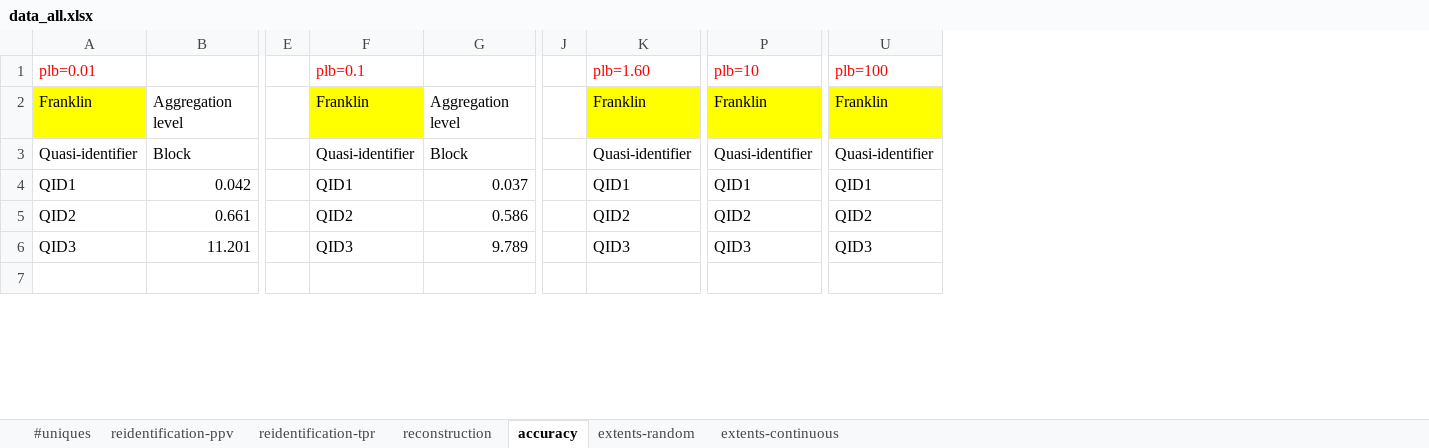
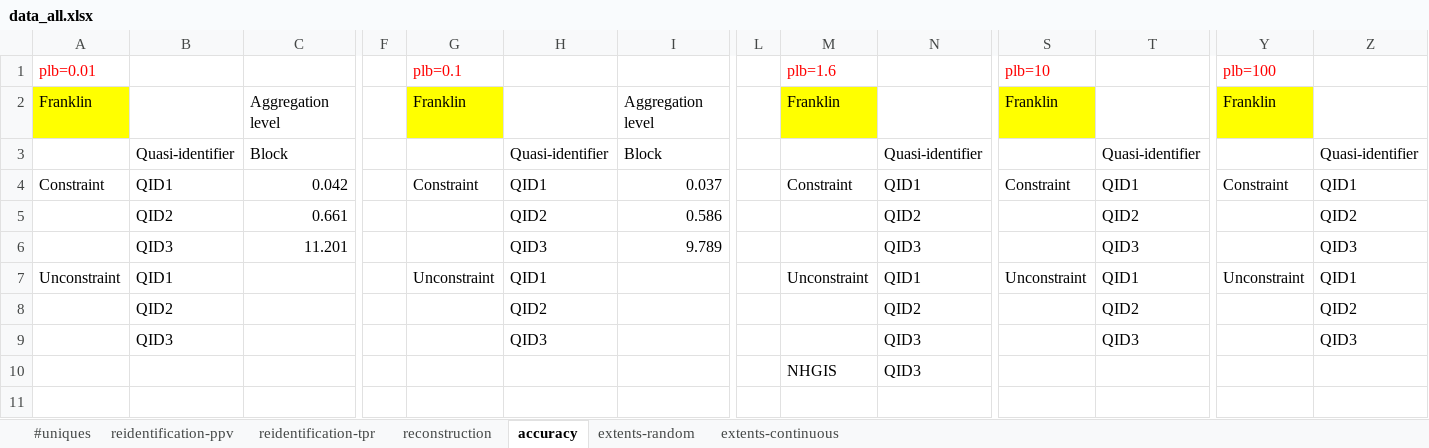
Before and after one commit to linyuehzzz/tda-eval, an Excel workbook: data/tables/data_all.xlsx, sheet accuracy, drawn as a sheet; only a part is shown, gaps mark what is left out; values as stored, in another font and other column widths than the file's, no borders; addresses are those after the commit; rows hold the shown columns only; the diff covers the shown part only; the diff names each change by its address in the sheet, - before the commit and + after, or states it on an @@ line.

```diff
--- a/data/tables/data_all.xlsx (sheet accuracy)
+++ b/data/tables/data_all.xlsx (sheet accuracy)
+column A, rows 1-4: plb=0.01 | Franklin |  | Constraint
+column G, rows 1-4: plb=0.1 | Franklin |  | Constraint
+column M, rows 1-4: plb=1.6 | Franklin |  | Constraint
+column S, rows 1-4: plb=10 | Franklin |  | Constraint
+column Y, rows 1-4: plb=100 | Franklin |  | Constraint
-B1: plb=0.01
+B1: (empty)
-H1: plb=0.1
+H1: (empty)
-N1: plb=1.60
+N1: (empty)
-T1: plb=10
+T1: (empty)
-Z1: plb=100
+Z1: (empty)
-B2: Franklin
+B2: (empty)
-B2 fill: #FFFF00
+B2 fill: none
-H2: Franklin
+H2: (empty)
-H2 fill: #FFFF00
+H2 fill: none
-N2: Franklin
+N2: (empty)
-N2 fill: #FFFF00
+N2 fill: none
-T2: Franklin
+T2: (empty)
-T2 fill: #FFFF00
+T2 fill: none
-Z2: Franklin
+Z2: (empty)
-Z2 fill: #FFFF00
+Z2 fill: none
+row 7: Unconstraint | QID1 |  |  | Unconstraint | QID1 |  |  | Unconstraint | QID1 | Unconstraint | QID1 | Unconstraint | QID1
+row 8:  | QID2 |  |  |  | QID2 |  |  |  | QID2 |  | QID2 |  | QID2
+row 9:  | QID3 |  |  |  | QID3 |  |  |  | QID3 |  | QID3 |  | QID3
+row 10:  |  |  |  |  |  |  |  | NHGIS | QID3
```
Also changed, not shown: 4 added rows, 5 edited cells and cell formats elsewhere in this sheet, sheet reidentification-tpr, sheet reconstruction, sheet reidentification-ppv, 7 other files.
